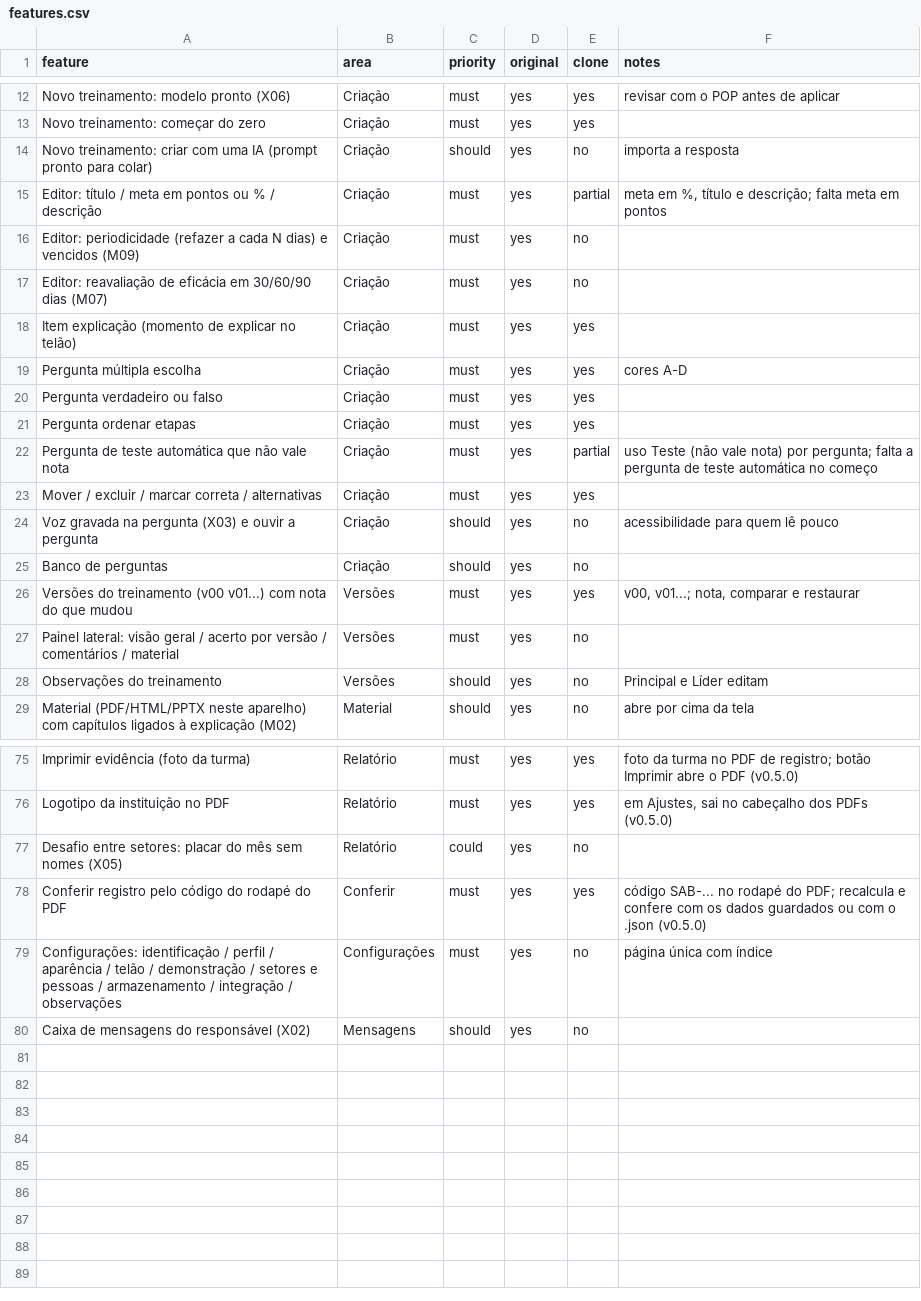
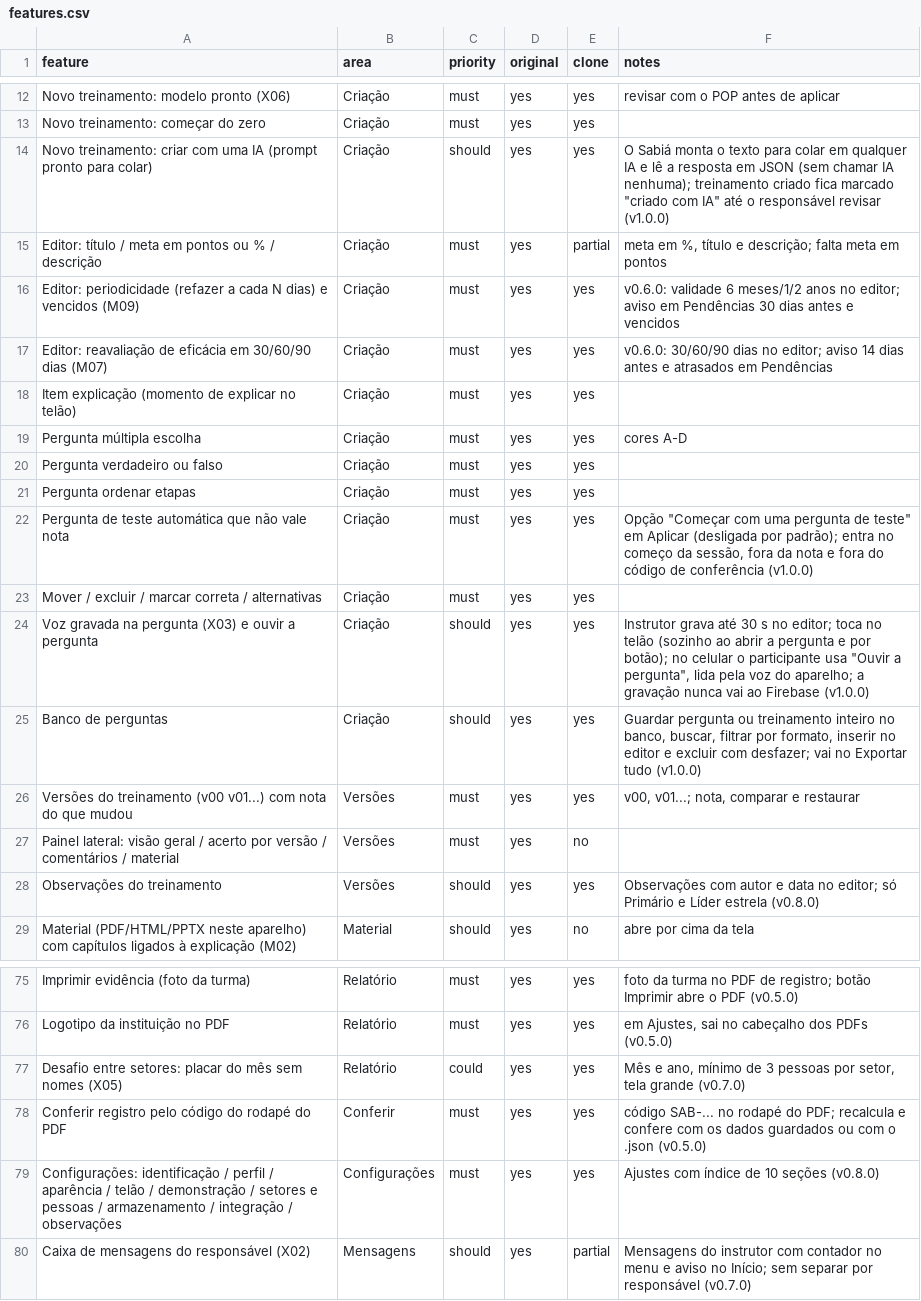
Before and after one commit to EliasGrigori/EFC-Sabi--Quiz, a CSV file: docs/features.csv, drawn as a sheet; only a part is shown, gaps mark what is left out; the diff covers the shown part only.

```diff
--- a/docs/features.csv
+++ b/docs/features.csv
@@ -13,6 +13,6 @@ Novo treinamento: modelo pronto (X06),Criação,must,yes,yes,revisar com o POP a
 Novo treinamento: começar do zero,Criação,must,yes,yes,
-Novo treinamento: criar com uma IA (prompt pronto para colar),Criação,should,yes,no,importa a resposta
+Novo treinamento: criar com uma IA (prompt pronto para colar),Criação,should,yes,yes,"O Sabiá monta o texto para colar em qualquer IA e lê a resposta em JSON (sem chamar IA nenhuma); treinamento criado fica marcado ""criado com IA"" até o responsável revisar (v1.0.0)"
 Editor: título / meta em pontos ou % / descrição,Criação,must,yes,partial,"meta em %, título e descrição; falta meta em pontos"
-Editor: periodicidade (refazer a cada N dias) e vencidos (M09),Criação,must,yes,no,
-Editor: reavaliação de eficácia em 30/60/90 dias (M07),Criação,must,yes,no,
+Editor: periodicidade (refazer a cada N dias) e vencidos (M09),Criação,must,yes,yes,v0.6.0: validade 6 meses/1/2 anos no editor; aviso em Pendências 30 dias antes e vencidos
+Editor: reavaliação de eficácia em 30/60/90 dias (M07),Criação,must,yes,yes,v0.6.0: 30/60/90 dias no editor; aviso 14 dias antes e atrasados em Pendências
 Item explicação (momento de explicar no telão),Criação,must,yes,yes,
@@ -21,9 +21,9 @@ Pergunta verdadeiro ou falso,Criação,must,yes,yes,
 Pergunta ordenar etapas,Criação,must,yes,yes,
-Pergunta de teste automática que não vale nota,Criação,must,yes,partial,uso Teste (não vale nota) por pergunta; falta a pergunta de teste automática no começo
+Pergunta de teste automática que não vale nota,Criação,must,yes,yes,"Opção ""Começar com uma pergunta de teste"" em Aplicar (desligada por padrão); entra no começo da sessão, fora da nota e fora do código de conferência (v1.0.0)"
 Mover / excluir / marcar correta / alternativas,Criação,must,yes,yes,
-Voz gravada na pergunta (X03) e ouvir a pergunta,Criação,should,yes,no,acessibilidade para quem lê pouco
-Banco de perguntas,Criação,should,yes,no,
+Voz gravada na pergunta (X03) e ouvir a pergunta,Criação,should,yes,yes,"Instrutor grava até 30 s no editor; toca no telão (sozinho ao abrir a pergunta e por botão); no celular o participante usa ""Ouvir a pergunta"", lida pela voz do aparelho; a gravação nunca vai ao Firebase (v1.0.0)"
+Banco de perguntas,Criação,should,yes,yes,"Guardar pergunta ou treinamento inteiro no banco, buscar, filtrar por formato, inserir no editor e excluir com desfazer; vai no Exportar tudo (v1.0.0)"
 Versões do treinamento (v00 v01...) com nota do que mudou,Versões,must,yes,yes,"v00, v01...; nota, comparar e restaurar"
 Painel lateral: visão geral / acerto por versão / comentários / material,Versões,must,yes,no,
-Observações do treinamento,Versões,should,yes,no,Principal e Líder editam
+Observações do treinamento,Versões,should,yes,yes,Observações com autor e data no editor; só Primário e Líder estrela (v0.8.0)
 Material (PDF/HTML/PPTX neste aparelho) com capítulos ligados à explicação (M02),Material,should,yes,no,abre por cima da tela
@@ -76,5 +76,5 @@ Imprimir evidência (foto da turma),Relatório,must,yes,yes,foto da turma no PDF
 Logotipo da instituição no PDF,Relatório,must,yes,yes,"em Ajustes, sai no cabeçalho dos PDFs (v0.5.0)"
-Desafio entre setores: placar do mês sem nomes (X05),Relatório,could,yes,no,
+Desafio entre setores: placar do mês sem nomes (X05),Relatório,could,yes,yes,"Mês e ano, mínimo de 3 pessoas por setor, tela grande (v0.7.0)"
 Conferir registro pelo código do rodapé do PDF,Conferir,must,yes,yes,código SAB-... no rodapé do PDF; recalcula e confere com os dados guardados ou com o .json (v0.5.0)
-Configurações: identificação / perfil / aparência / telão / demonstração / setores e pessoas / armazenamento / integração / observações,Configurações,must,yes,no,página única com índice
-Caixa de mensagens do responsável (X02),Mensagens,should,yes,no,
+Configurações: identificação / perfil / aparência / telão / demonstração / setores e pessoas / armazenamento / integração / observações,Configurações,must,yes,yes,Ajustes com índice de 10 seções (v0.8.0)
+Caixa de mensagens do responsável (X02),Mensagens,should,yes,partial,Mensagens do instrutor com contador no menu e aviso no Início; sem separar por responsável (v0.7.0)
```
Also changed, not shown: 36 edited cells elsewhere in this file, 39 other files.
